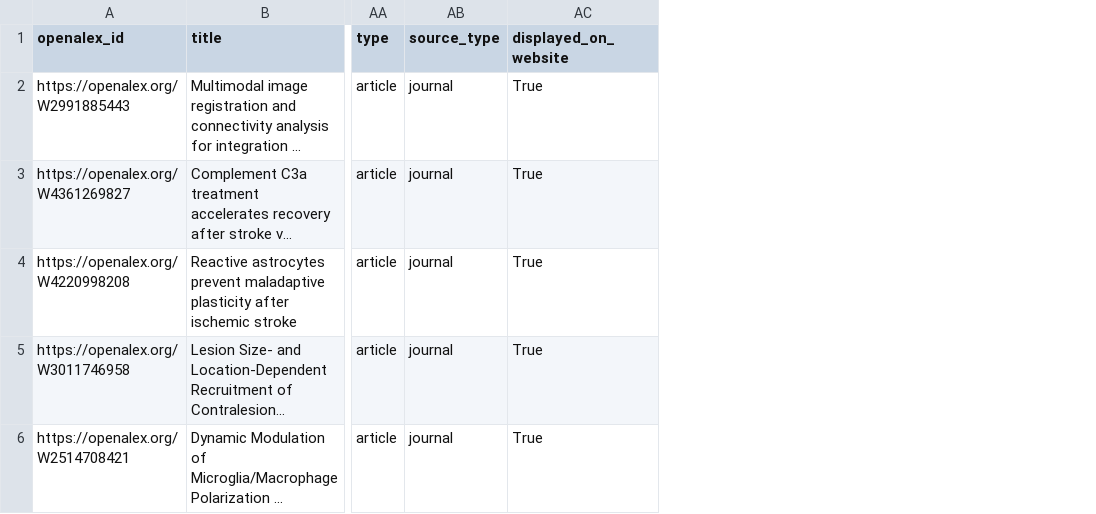
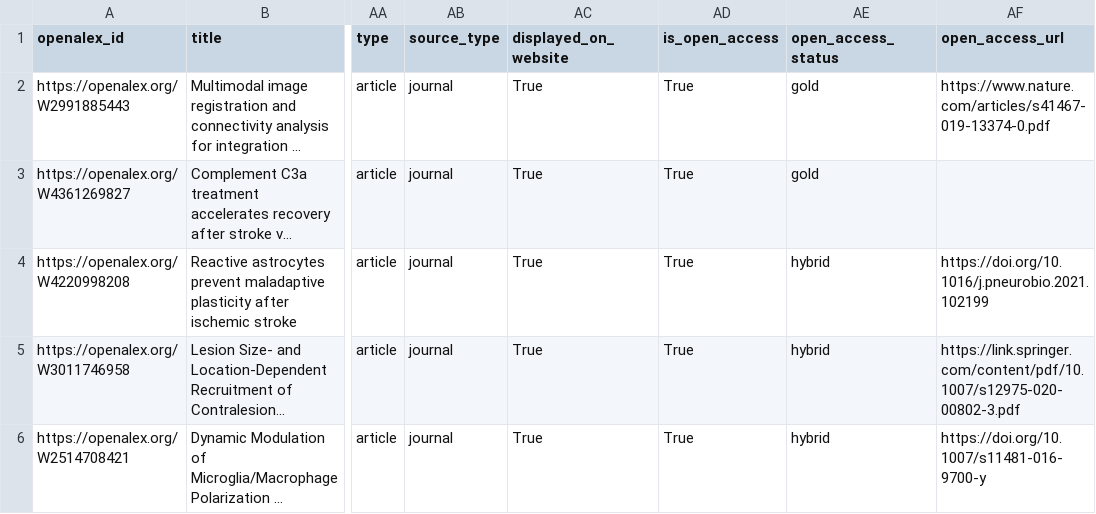
Before and after one commit to Aswendt-Lab/website, a CSV file: data/publications.csv, drawn as a sheet; only a part is shown, gaps mark what is left out; long unchanged cells end in …; the diff covers the shown part only; the diff names each change by its address in the sheet, - before the commit and + after, or states it on an @@ line.

Commit message:
Add open access publication labels and citation geography maps

```diff
--- a/data/publications.csv
+++ b/data/publications.csv
+column AD (is_open_access), rows 2-6: all True
+column AE (open_access_status), rows 2-6: gold | gold | hybrid | hybrid | hybrid
+column AF (open_access_url), rows 2-6: https://www.nature.com/articles/s41467-019-13374-0.pdf |  | https://doi.org/10.1016/j.pneurobio.2021.102199 | https://link.springer.com/content/pdf/10.1007/s12975-020-00802-3.pdf | https://doi.org/10.1007/s11481-016-9700-y
```
Also changed, not shown: 1 added row, 1 removed row and 3 edited cells elsewhere in this file, 14 other files.
